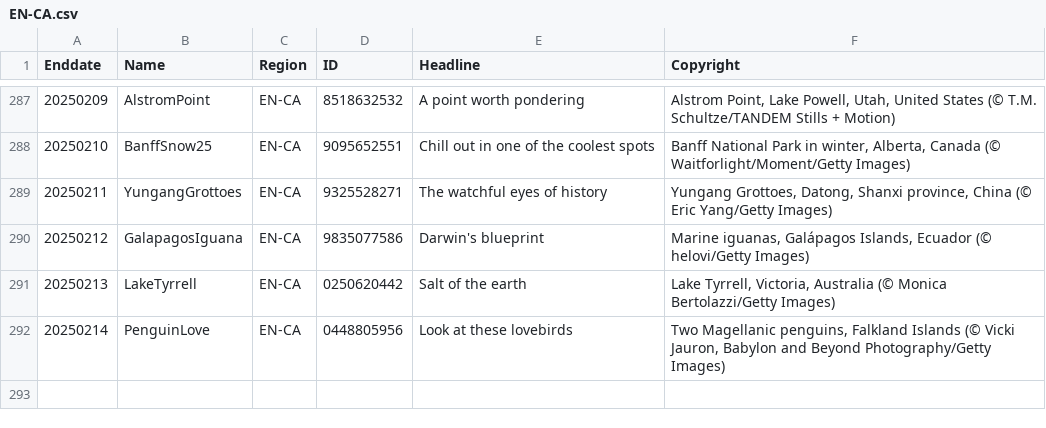
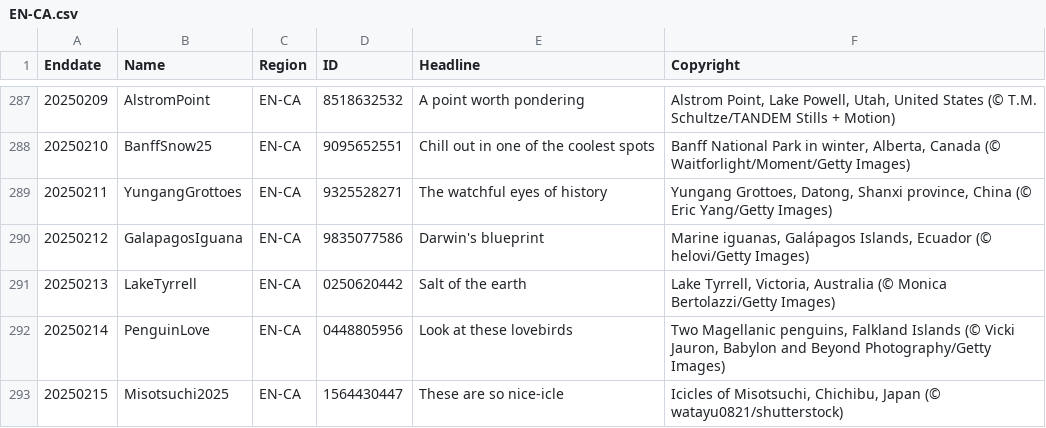
Before and after one commit to taumasyang/imageArchive, a CSV file: metadata/EN-CA.csv, drawn as a sheet; only a part is shown, gaps mark what is left out.

```diff
--- a/metadata/EN-CA.csv
+++ b/metadata/EN-CA.csv
@@ -292 +292,2 @@ Enddate,Name,Region,ID,Headline,Copyright
 20250214,PenguinLove,EN-CA,0448805956,"Look at these lovebirds","Two Magellanic penguins, Falkland Islands (© Vicki Jauron, Babylon and Beyond Photography/Getty Images)"
+20250215,Misotsuchi2025,EN-CA,1564430447,"These are so nice-icle","Icicles of Misotsuchi, Chichibu, Japan (© watayu0821/shutterstock)"
```
Also changed, not shown: metadata/DE-DE.csv, metadata/EN-IN.csv, 11 other files.
